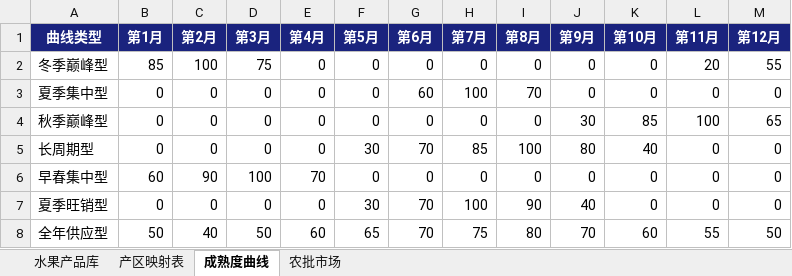
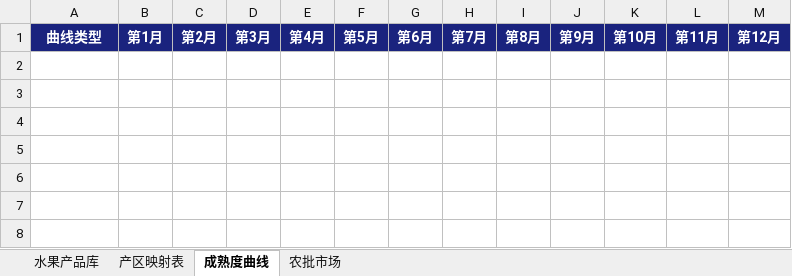
Before and after one commit to mamaohaui/fruit-ops, an Excel workbook: fruit_data.xlsx, sheet 成熟度曲线, drawn as a sheet; values as stored, in another font and other column widths than the file's, no borders; the diff names each change by its address in the sheet, - before the commit and + after, or states it on an @@ line.

```diff
--- a/fruit_data.xlsx (sheet 成熟度曲线)
+++ b/fruit_data.xlsx (sheet 成熟度曲线)
-row 2: 冬季巅峰型 | 85 | 100 | 75 | 0 | 0 | 0 | 0 | 0 | 0 | 0 | 20 | 55
-row 3: 夏季集中型 | 0 | 0 | 0 | 0 | 0 | 60 | 100 | 70 | 0 | 0 | 0 | 0
-row 4: 秋季巅峰型 | 0 | 0 | 0 | 0 | 0 | 0 | 0 | 0 | 30 | 85 | 100 | 65
-row 5: 长周期型 | 0 | 0 | 0 | 0 | 30 | 70 | 85 | 100 | 80 | 40 | 0 | 0
-row 6: 早春集中型 | 60 | 90 | 100 | 70 | 0 | 0 | 0 | 0 | 0 | 0 | 0 | 0
-row 7: 夏季旺销型 | 0 | 0 | 0 | 0 | 30 | 70 | 100 | 90 | 40 | 0 | 0 | 0
-row 8: 全年供应型 | 50 | 40 | 50 | 60 | 65 | 70 | 75 | 80 | 70 | 60 | 55 | 50
```
Also changed, not shown: sheet 水果产品库, sheet 产区映射表, 30 other files.
